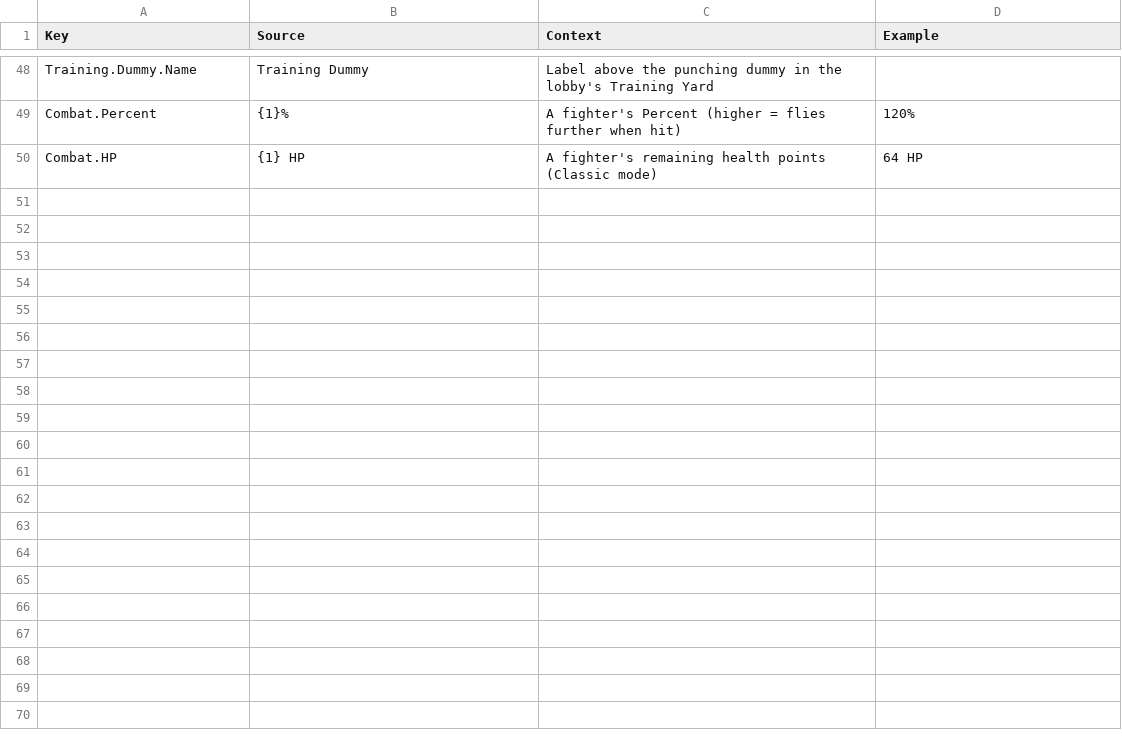
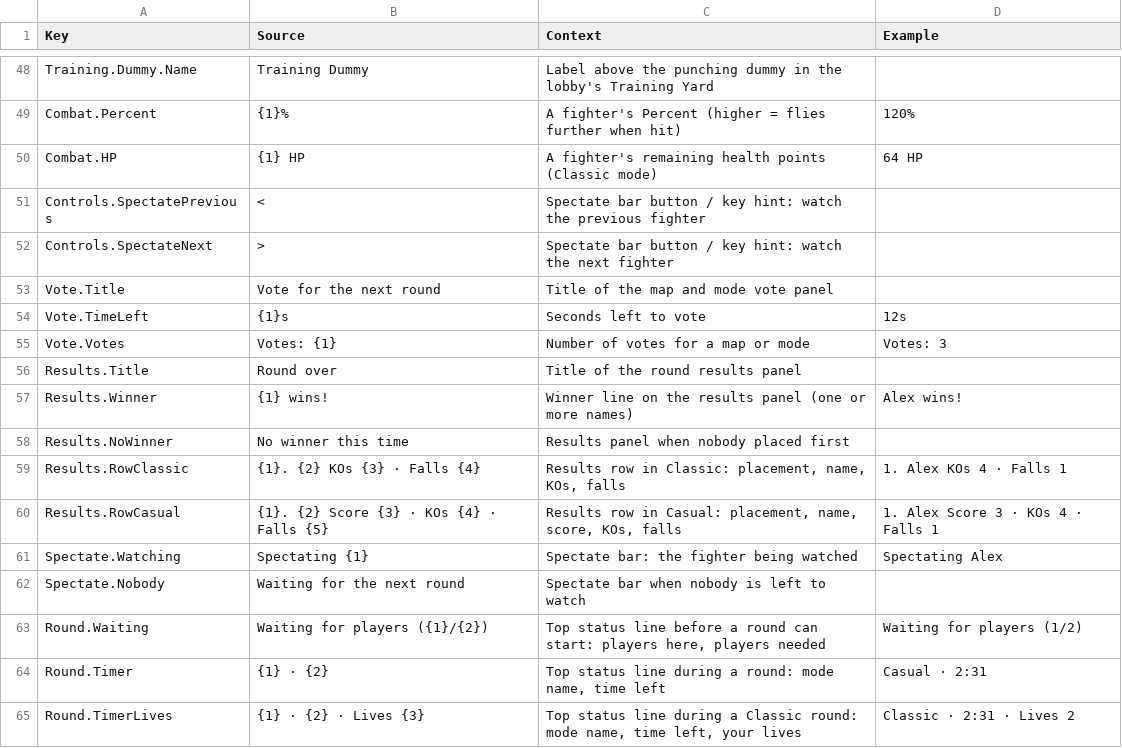
Before and after one commit to xbunny416/House-Brawl, a CSV file: src/localization/GameStrings.csv, drawn as a sheet; only a part is shown, gaps mark what is left out.

```diff
--- a/src/localization/GameStrings.csv
+++ b/src/localization/GameStrings.csv
@@ -50 +50,16 @@ Combat.Percent,{1}%,"A fighter's Percent (higher = flies further when hit)",120%
 Combat.HP,{1} HP,A fighter's remaining health points (Classic mode),64 HP
+Controls.SpectatePrevious,<,Spectate bar button / key hint: watch the previous fighter,
+Controls.SpectateNext,>,Spectate bar button / key hint: watch the next fighter,
+Vote.Title,Vote for the next round,Title of the map and mode vote panel,
+Vote.TimeLeft,{1}s,Seconds left to vote,12s
+Vote.Votes,Votes: {1},Number of votes for a map or mode,Votes: 3
+Results.Title,Round over,Title of the round results panel,
+Results.Winner,{1} wins!,Winner line on the results panel (one or more names),Alex wins!
+Results.NoWinner,No winner this time,Results panel when nobody placed first,
+Results.RowClassic,{1}. {2}    KOs {3} · Falls {4},"Results row in Classic: placement, name, KOs, falls","1. Alex    KOs 4 · Falls 1"
+Results.RowCasual,{1}. {2}    Score {3} · KOs {4} · Falls {5},"Results row in Casual: placement, name, score, KOs, falls","1. Alex    Score 3 · KOs 4 · Falls 1"
+Spectate.Watching,Spectating {1},Spectate bar: the fighter being watched,Spectating Alex
+Spectate.Nobody,Waiting for the next round,Spectate bar when nobody is left to watch,
+Round.Waiting,Waiting for players ({1}/{2}),"Top status line before a round can start: players here, players needed",Waiting for players (1/2)
+Round.Timer,{1}  ·  {2},"Top status line during a round: mode name, time left",Casual  ·  2:31
+Round.TimerLives,{1}  ·  {2}  ·  Lives {3},"Top status line during a Classic round: mode name, time left, your lives",Classic  ·  2:31  ·  Lives 2
```
Also changed, not shown: 20 other files.
